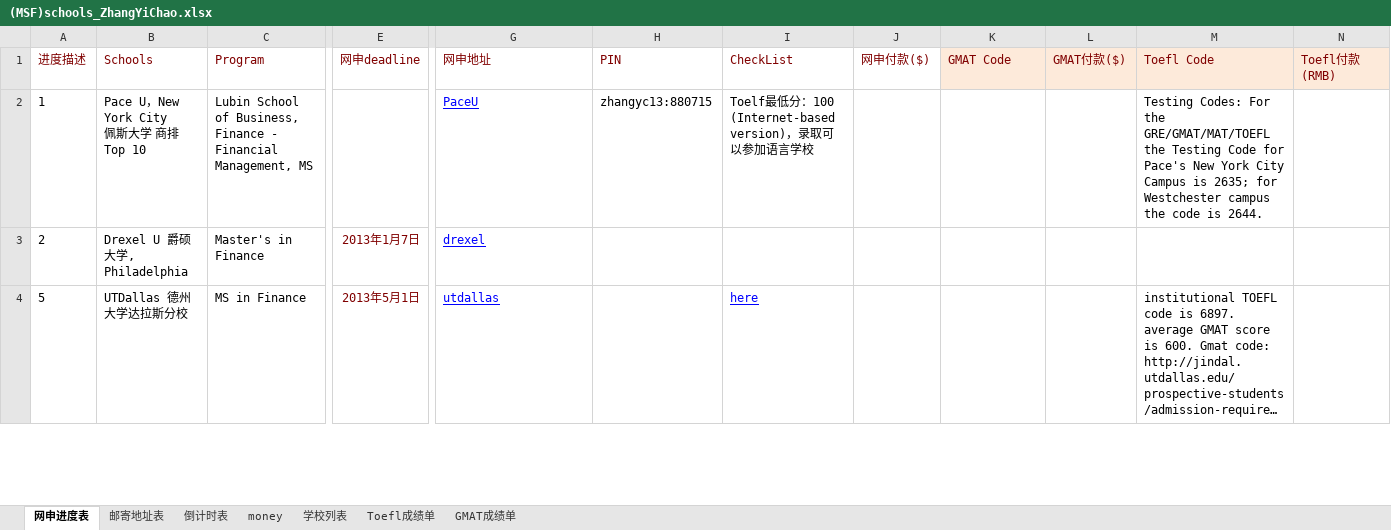
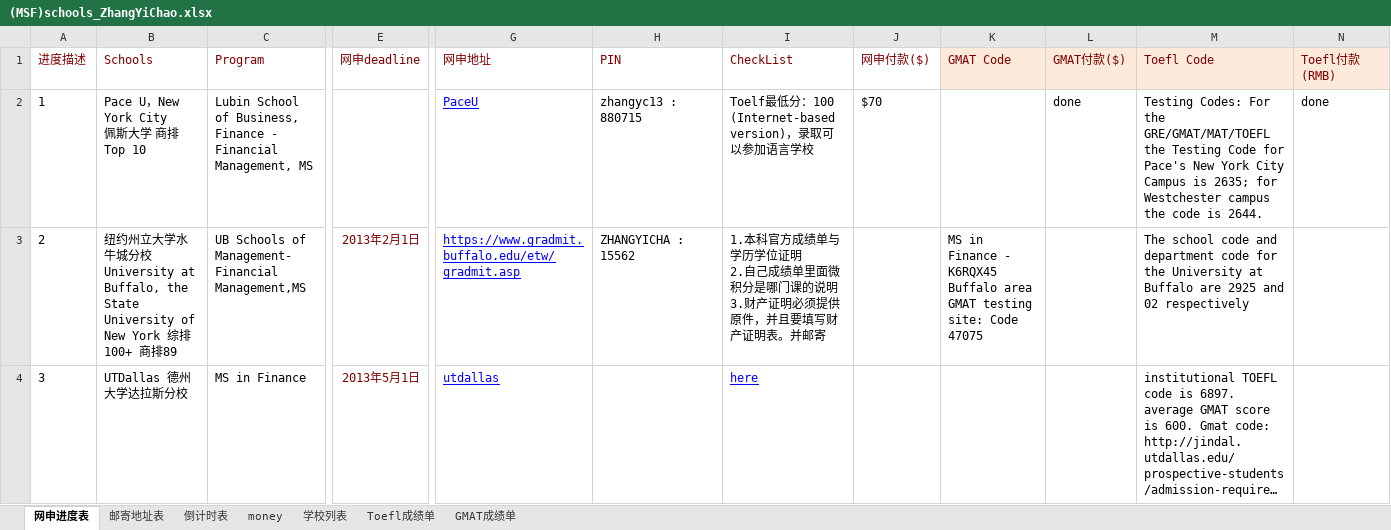
Before and after one commit to lishengrui/ZhangYiChao, an Excel workbook: documents/(MSF)schools_ZhangYiChao.xlsx, sheet 网申进度表, drawn as a sheet; only a part is shown, gaps mark what is left out; long unchanged cells end in …; values as stored, in another font and other column widths than the file's, no borders; conditional formats not drawn; ↵ is a line break in a cell; the diff covers the shown part only; the diff names each change by its address in the sheet, - before the commit and + after, or states it on an @@ line.

```diff
--- a/documents/(MSF)schools_ZhangYiChao.xlsx (sheet 网申进度表)
+++ b/documents/(MSF)schools_ZhangYiChao.xlsx (sheet 网申进度表)
-H2 (PIN): zhangyc13:880715
+H2 (PIN): zhangyc13 : 880715
-J2 (网申付款($)): (empty)
+J2 (网申付款($)): $70
-L2 (GMAT付款($)): (empty)
+L2 (GMAT付款($)): done
-N2 (Toefl付款(RMB)): (empty)
+N2 (Toefl付款(RMB)): done
-B3 (Schools): Drexel U 爵硕大学, Philadelphia
+B3 (Schools): 纽约州立大学水牛城分校 ↵ University at Buffalo, the State University of New York 综排100+ 商排89
-C3 (Program): Master's in Finance
+C3 (Program): UB Schools of Management- Financial Management,MS
-E3 (网申deadline): 2013年1月7日
+E3 (网申deadline): 2013年2月1日
-G3 (网申地址): drexel
+G3 (网申地址): https://www.gradmit.buffalo.edu/etw/gradmit.asp
-H3 (PIN): (empty)
+H3 (PIN): ZHANGYICHA : 15562
-I3 (CheckList): (empty)
+I3 (CheckList): 1.本科官方成绩单与学历学位证明 ↵ 2.自己成绩单里面微积分是哪门课的说明 ↵ 3.财产证明必须提供原件，并且要填写财产证明表。并邮寄
-K3 (GMAT Code): (empty)
+K3 (GMAT Code): MS in Finance - K6RQX45 ↵ Buffalo area GMAT testing site: Code 47075
-M3 (Toefl Code): (empty)
+M3 (Toefl Code): The school code and department code for the University at Buffalo are 2925 and 02 respectively
-A4 (进度描述): 5
+A4 (进度描述): 3
```
Also changed, not shown: 1 added row, 1 removed row and 10 edited cells elsewhere in this sheet, documents/PersonalInformation_ZhangYiChao.xlsx, 6 other files.
